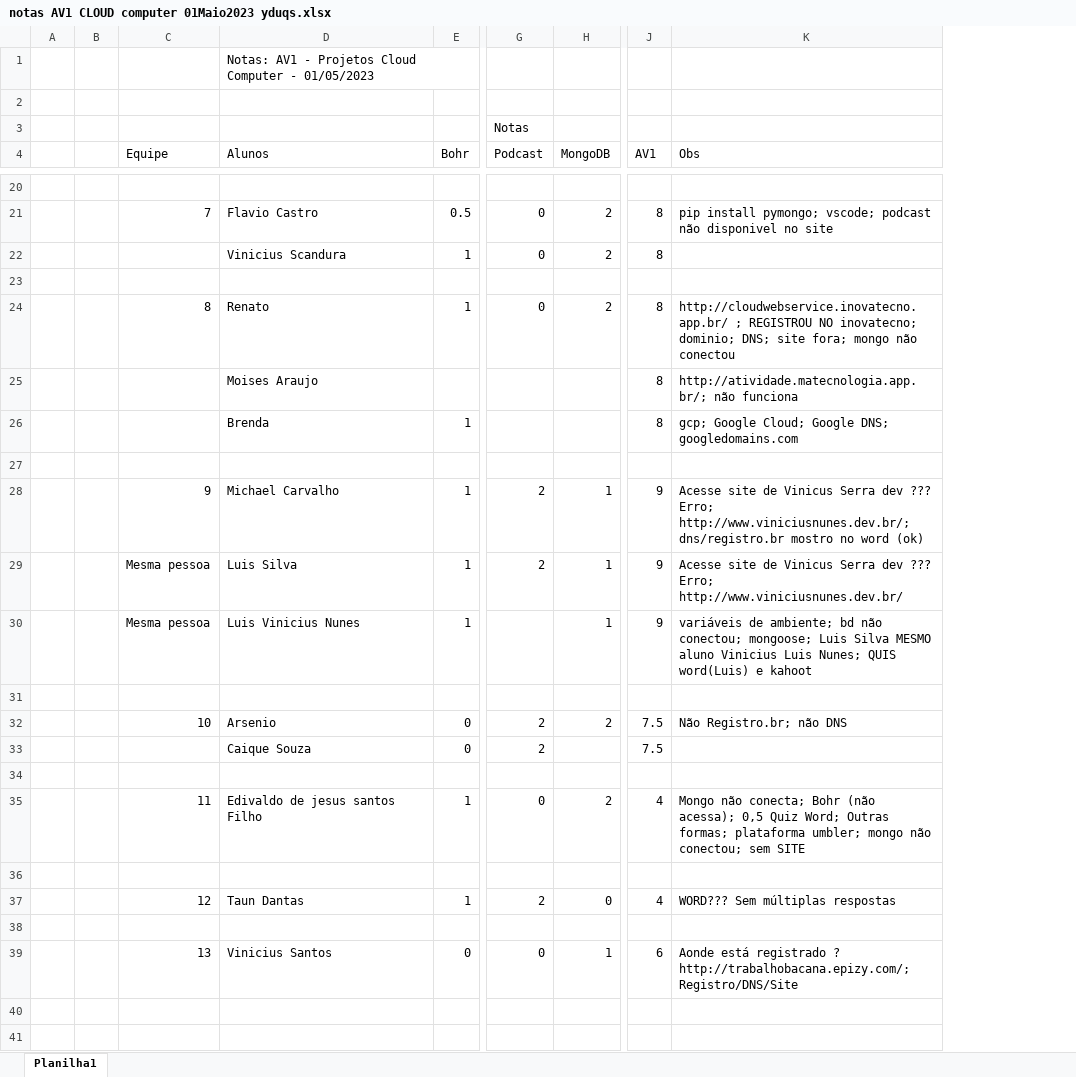
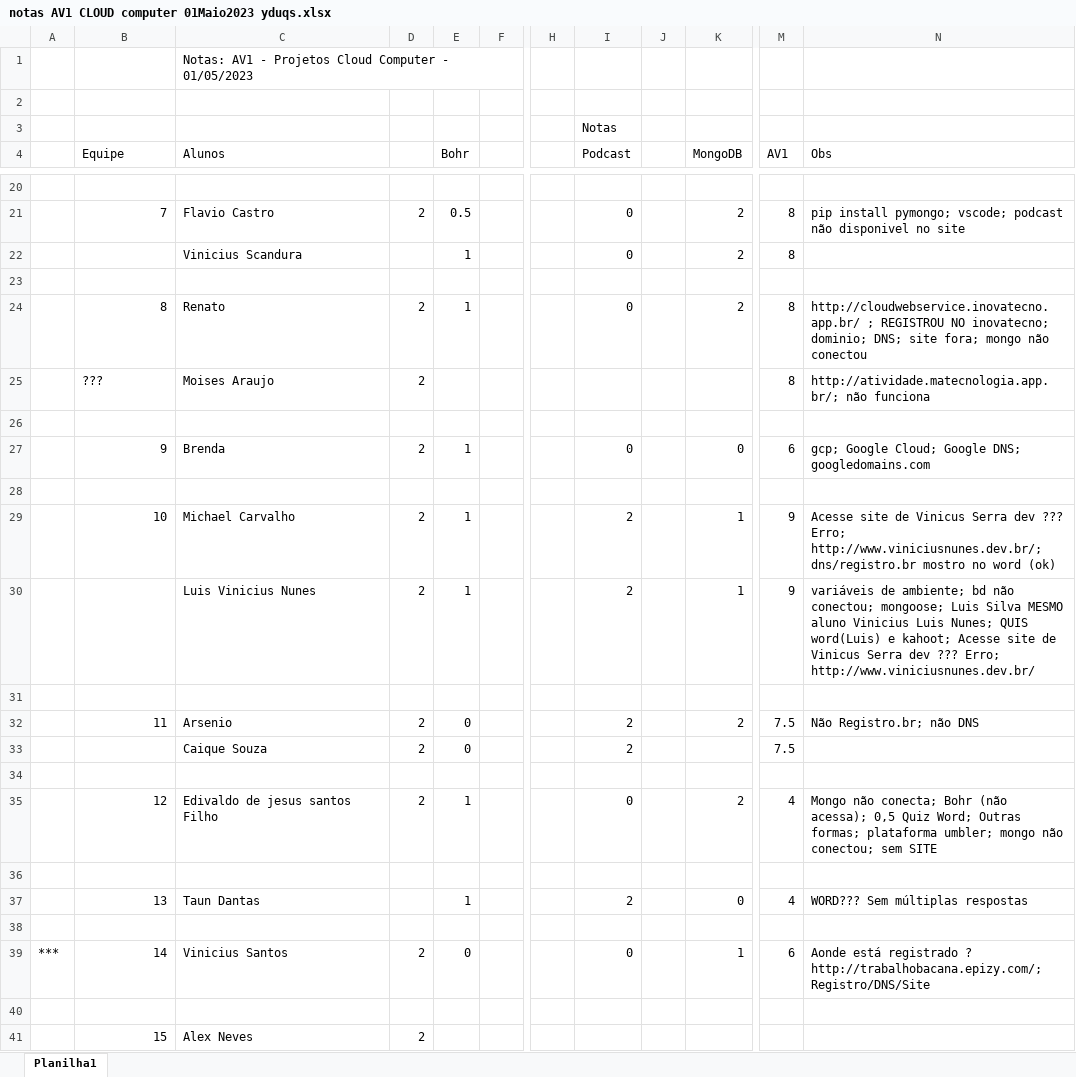
Before and after one commit to CloudEducationBrazil/WydenComputacaoNuvemWebServicesLinux, an Excel workbook: 03 Assessments/notas AV1 CLOUD computer 01Maio2023 yduqs.xlsx, sheet Planilha1, drawn as a sheet; only a part is shown, gaps mark what is left out; values as stored, in another font and other column widths than the file's, no cell formats; removed rows and columns are numbered as before the commit, all else as after; rows hold the shown columns only; the diff names each change by its address in the sheet, - before the commit and + after, or states it on an @@ line.

Commit message:
AV2 Parcial Cloud Computer 12maio2023

```diff
--- a/03 Assessments/notas AV1 CLOUD computer 01Maio2023 yduqs.xlsx (sheet Planilha1)
+++ b/03 Assessments/notas AV1 CLOUD computer 01Maio2023 yduqs.xlsx (sheet Planilha1)
-column A, empty
-column B, empty
+column A, row 39: ***
+column D, rows 21-27: 2 |  |  | 2 | 2 |  | 2; rows 32-39: 2 | 2 |  | 2 |  |  |  | 2
+column F, empty
+column H, empty
+column J, empty
-B25 (Equipe): (empty)
+B25 (Equipe): ???
-row 26:  |  |  | Brenda | 1 |  |  | 8 | gcp; Google Cloud; Google DNS; googledomains.com
-C27 (Alunos): Michael Carvalho
+C27 (Alunos): Brenda
-I27 (Podcast): 2
+I27 (Podcast): 0
-K27 (MongoDB): 1
+K27 (MongoDB): 0
-M27 (AV1): 9
+M27 (AV1): 6
-N27 (Obs): Acesse site de Vinicus Serra dev ??? Erro; http://www.viniciusnunes.dev.br/; dns/registro.br mostro no word (ok)
+N27 (Obs): gcp; Google Cloud; Google DNS; googledomains.com
-row 29:  |  | Mesma pessoa | Luis Silva | 1 | 2 | 1 | 9 | Acesse site de Vinicus Serra dev ??? Erro; http://www.viniciusnunes.dev.br/
-row 30:  |  | Mesma pessoa | Luis Vinicius Nunes | 1 |  | 1 | 9 | variáveis de ambiente; bd não conectou; mongoose; Luis Silva MESMO aluno Vinicius Luis Nunes; QUIS word(Luis) e kahoot
+row 29:  | 10 | Michael Carvalho | 2 | 1 |  |  | 2 |  | 1 | 9 | Acesse site de Vinicus Serra dev ??? Erro; http://www.viniciusnunes.dev.br/; dns/registro.br mostro no word (ok)
+row 30:  |  | Luis Vinicius Nunes | 2 | 1 |  |  | 2 |  | 1 | 9 | variáveis de ambiente; bd não conectou; mongoose; Luis Silva MESMO aluno Vinicius Luis Nunes; QUIS word(Luis) e kahoot; Acesse site de Vinicus Serra dev ??? Erro; http://www.viniciusnunes.dev.br/
+row 31: (empty)
-B32 (Equipe): 10
+B32 (Equipe): 11
-B35 (Equipe): 11
+B35 (Equipe): 12
-B37 (Equipe): 12
+B37 (Equipe): 13
-B39 (Equipe): 13
+B39 (Equipe): 14
+row 40: (empty)
+row 41:  | 15 | Alex Neves | 2
```
Also changed, not shown: cell formats.
